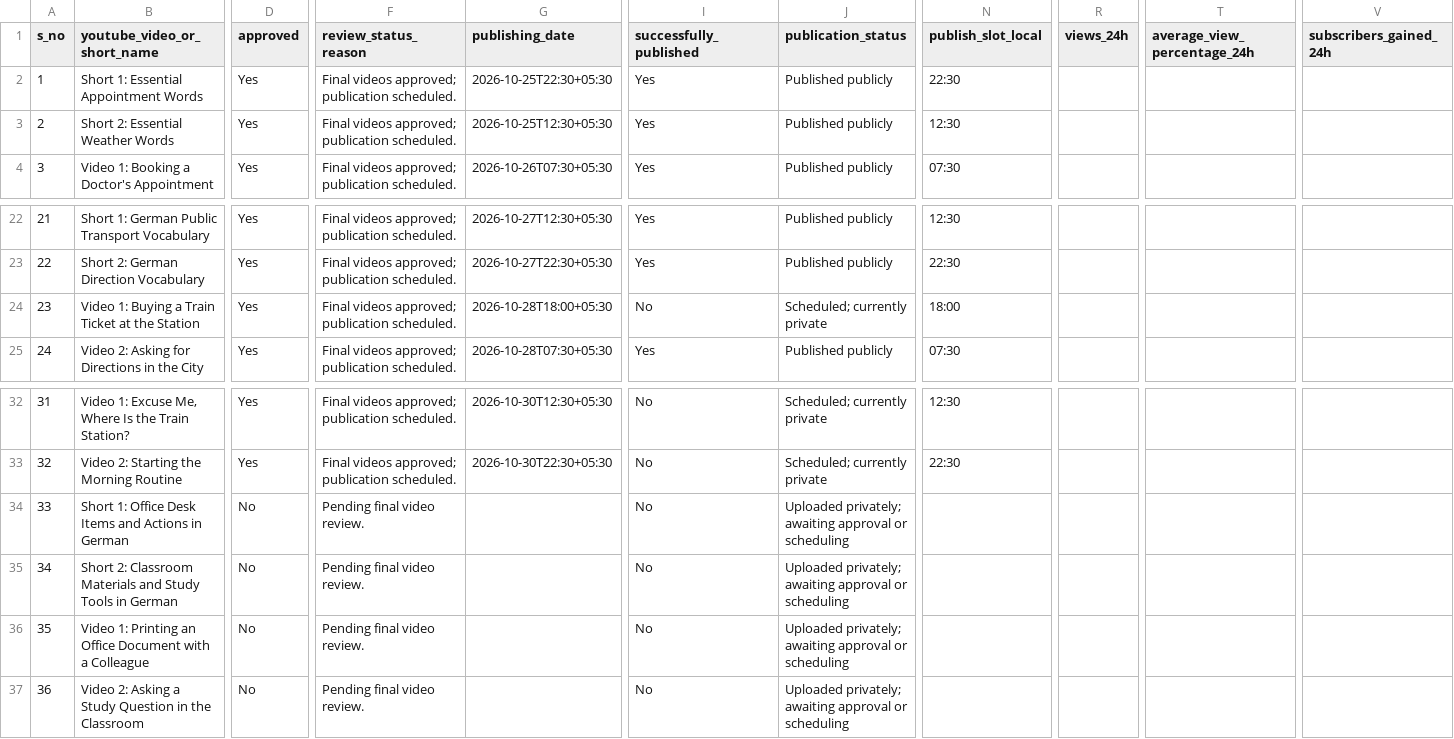
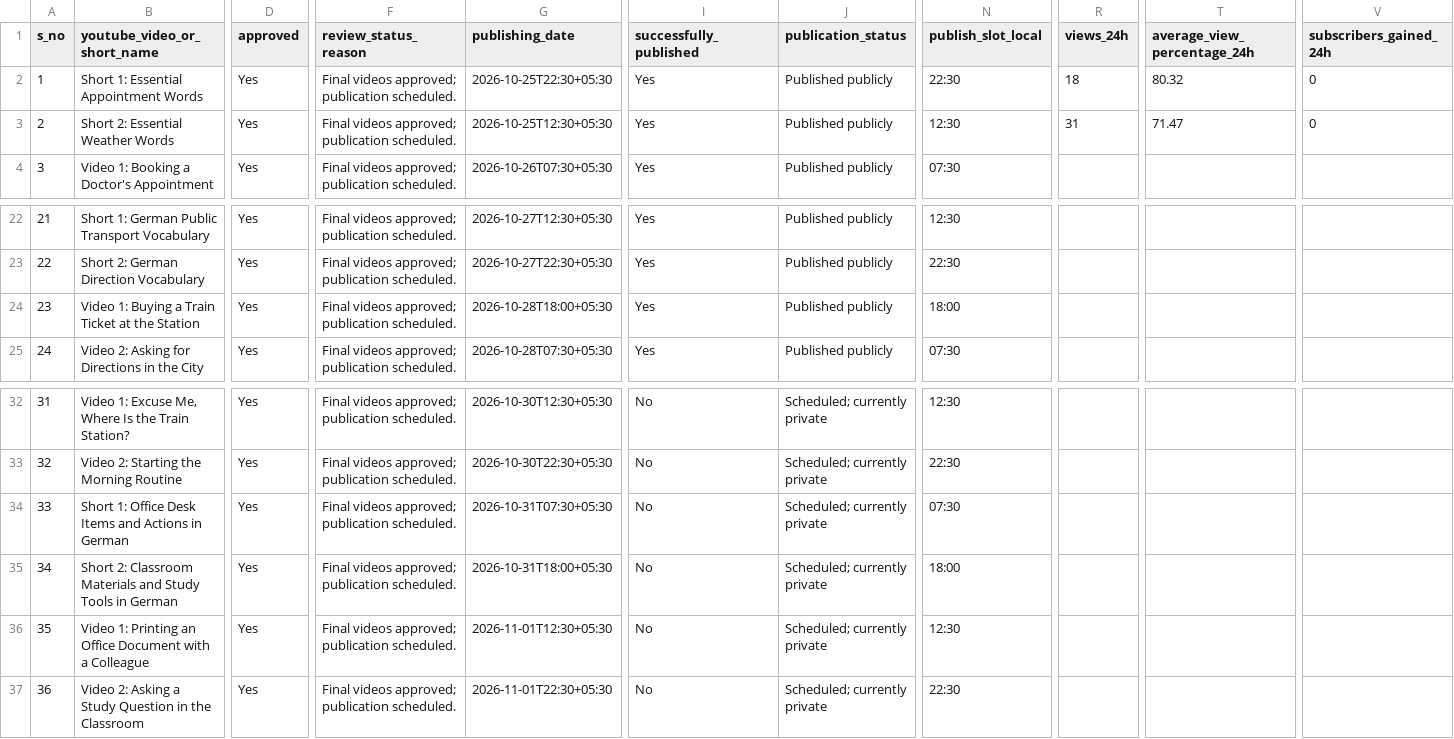
Before and after one commit to Indusvalley7/talkivana-automation, a CSV file: tracker/video_tracker.csv, drawn as a sheet; only a part is shown, gaps mark what is left out; the diff names each change by its address in the sheet, - before the commit and + after, or states it on an @@ line.

```diff
--- a/tracker/video_tracker.csv
+++ b/tracker/video_tracker.csv
-R2 (views_24h): (empty)
+R2 (views_24h): 18
-T2 (average_view_percentage_24h): (empty)
+T2 (average_view_percentage_24h): 80.32
-V2:V3 (subscribers_gained_24h): (empty)
+V2:V3 (subscribers_gained_24h): 0
-R3 (views_24h): (empty)
+R3 (views_24h): 31
-T3 (average_view_percentage_24h): (empty)
+T3 (average_view_percentage_24h): 71.47
-I24 (successfully_published): No
+I24 (successfully_published): Yes
-J24 (publication_status): Scheduled; currently private
+J24 (publication_status): Published publicly
-D34:D37 (approved): No
+D34:D37 (approved): Yes
-F34:F37 (review_status_reason): Pending final video review.
+F34:F37 (review_status_reason): Final videos approved; publication scheduled.
-G34 (publishing_date): (empty)
+G34 (publishing_date): 2026-10-31T07:30+05:30
-J34:J37 (publication_status): Uploaded privately; awaiting approval or scheduling
+J34:J37 (publication_status): Scheduled; currently private
-N34 (publish_slot_local): (empty)
+N34 (publish_slot_local): 07:30
-G35 (publishing_date): (empty)
+G35 (publishing_date): 2026-10-31T18:00+05:30
-N35 (publish_slot_local): (empty)
+N35 (publish_slot_local): 18:00
-G36 (publishing_date): (empty)
+G36 (publishing_date): 2026-11-01T12:30+05:30
-N36 (publish_slot_local): (empty)
+N36 (publish_slot_local): 12:30
-G37 (publishing_date): (empty)
+G37 (publishing_date): 2026-11-01T22:30+05:30
-N37 (publish_slot_local): (empty)
+N37 (publish_slot_local): 22:30
```
